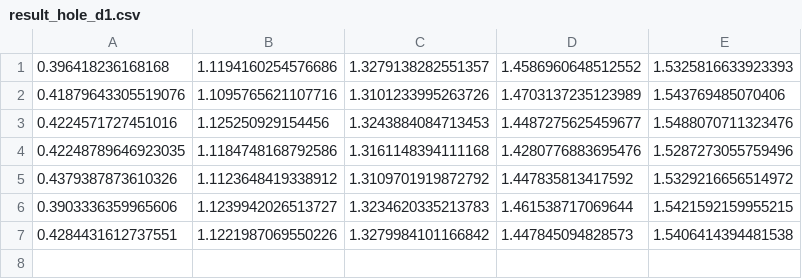
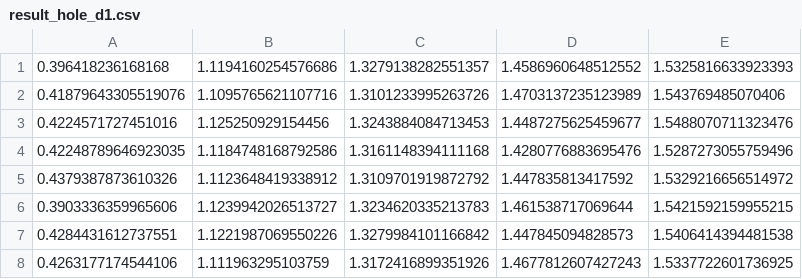
Before and after one commit to xsy786912649/meta-constrained-reinforcement-learning, a CSV file: my_method_discrete/results/result_hole_d1.csv, drawn as a sheet; the diff names each change by its address in the sheet, - before the commit and + after, or states it on an @@ line.

```diff
--- a/my_method_discrete/results/result_hole_d1.csv
+++ b/my_method_discrete/results/result_hole_d1.csv
+row 8: 0.4263177174544106 | 1.111963295103759 | 1.3172416899351926 | 1.4677812607427243 | 1.5337722601736925
```
Also changed, not shown: 16 other files.
